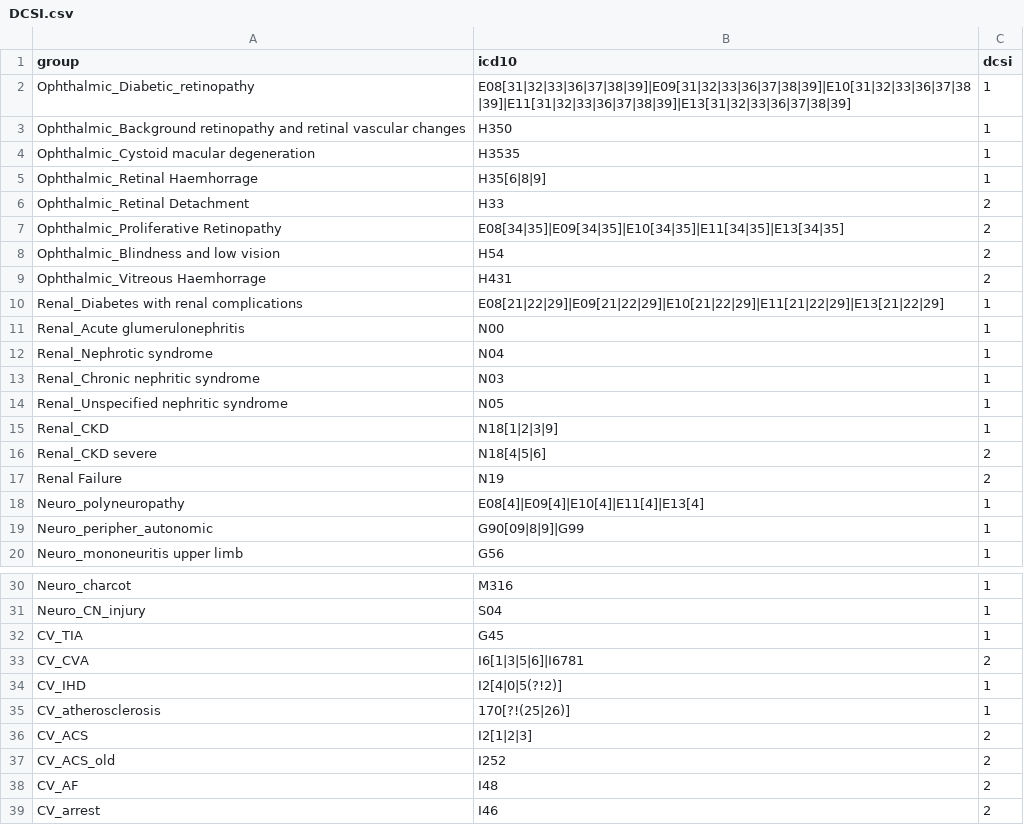
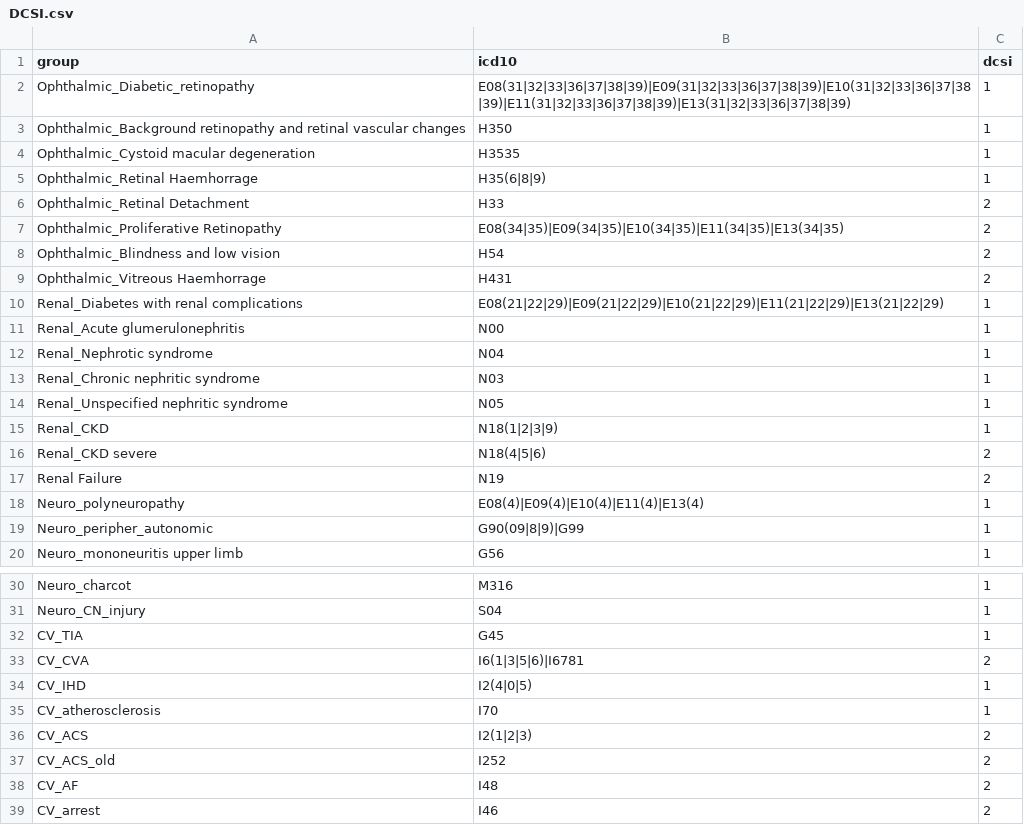
Before and after one commit to samlipworth/dcsi, a CSV file: DCSI.csv, drawn as a sheet; only a part is shown, gaps mark what is left out; the diff covers the shown part only.

Commit message:
Add files via upload

```diff
--- a/DCSI.csv
+++ b/DCSI.csv
@@ -1,11 +1,11 @@
 group,icd10,dcsi
-Ophthalmic_Diabetic_retinopathy,E08[31|32|33|36|37|38|39]|E09[31|32|33|36|37|38|39]|E10[31|32|33|36|37|38|39]|E11[31|32|33|36|37|38|39]|E13[31|32|33|36|37|38|39],1
+Ophthalmic_Diabetic_retinopathy,E08(31|32|33|36|37|38|39)|E09(31|32|33|36|37|38|39)|E10(31|32|33|36|37|38|39)|E11(31|32|33|36|37|38|39)|E13(31|32|33|36|37|38|39),1
 Ophthalmic_Background retinopathy and retinal vascular changes,H350,1
 Ophthalmic_Cystoid macular degeneration,H3535,1
-Ophthalmic_Retinal Haemhorrage,H35[6|8|9],1
+Ophthalmic_Retinal Haemhorrage,H35(6|8|9),1
 Ophthalmic_Retinal Detachment,H33,2
-Ophthalmic_Proliferative Retinopathy,E08[34|35]|E09[34|35]|E10[34|35]|E11[34|35]|E13[34|35],2
+Ophthalmic_Proliferative Retinopathy,E08(34|35)|E09(34|35)|E10(34|35)|E11(34|35)|E13(34|35),2
 Ophthalmic_Blindness and low vision,H54,2
 Ophthalmic_Vitreous Haemhorrage,H431,2
-Renal_Diabetes with renal complications,E08[21|22|29]|E09[21|22|29]|E10[21|22|29]|E11[21|22|29]|E13[21|22|29],1
+Renal_Diabetes with renal complications,E08(21|22|29)|E09(21|22|29)|E10(21|22|29)|E11(21|22|29)|E13(21|22|29),1
 Renal_Acute glumerulonephritis,N00,1
@@ -14,7 +14,7 @@ Renal_Chronic nephritic syndrome,N03,1
 Renal_Unspecified nephritic syndrome,N05,1
-Renal_CKD,N18[1|2|3|9],1
-Renal_CKD severe,N18[4|5|6],2
+Renal_CKD,N18(1|2|3|9),1
+Renal_CKD severe,N18(4|5|6),2
 Renal Failure,N19,2
-Neuro_polyneuropathy,E08[4]|E09[4]|E10[4]|E11[4]|E13[4],1
-Neuro_peripher_autonomic,G90[09|8|9]|G99,1
+Neuro_polyneuropathy,E08(4)|E09(4)|E10(4)|E11(4)|E13(4),1
+Neuro_peripher_autonomic,G90(09|8|9)|G99,1
 Neuro_mononeuritis upper limb,G56,1
@@ -32,6 +32,6 @@ Neuro_CN_injury,S04,1
 CV_TIA,G45,1
-CV_CVA,I6[1|3|5|6]|I6781,2
-CV_IHD,I2[4|0|5(?!2)],1
-CV_atherosclerosis,170[?!(25|26)],1
-CV_ACS,I2[1|2|3],2
+CV_CVA,I6(1|3|5|6)|I6781,2
+CV_IHD,I2(4|0|5),1
+CV_atherosclerosis,I70,1
+CV_ACS,I2(1|2|3),2
 CV_ACS_old,I252,2
```
Also changed, not shown: 6 edited cells elsewhere in this file.
